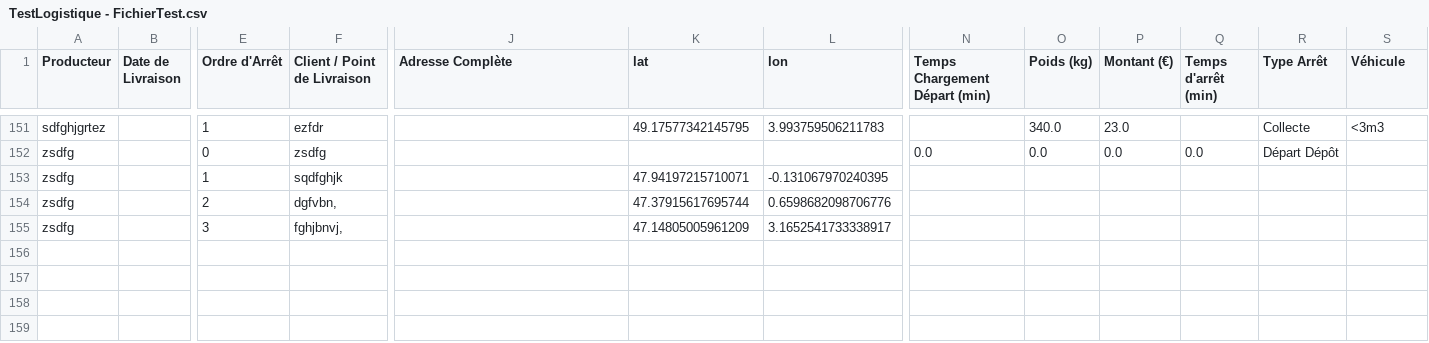
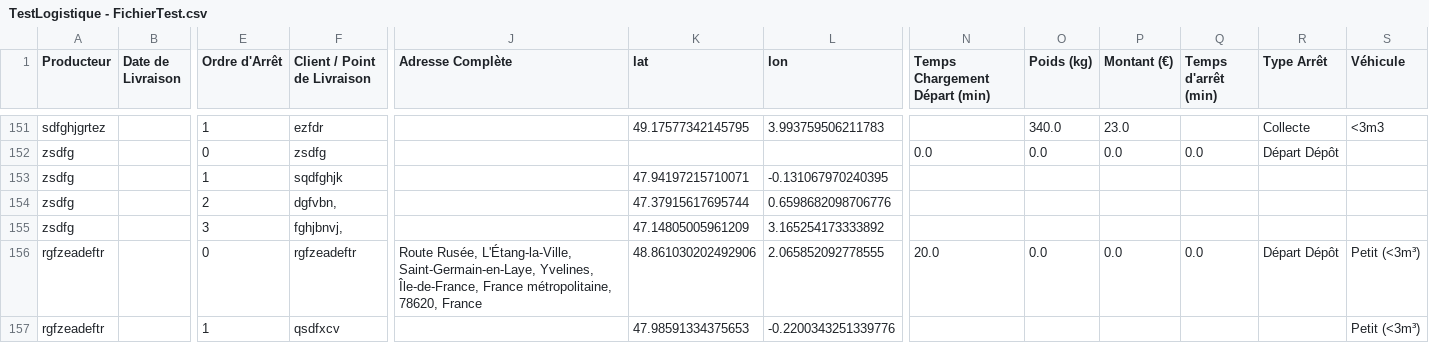
Before and after one commit to pierrealainmory-hue/logistique-data-projet, a CSV file: TestLogistique - FichierTest.csv, drawn as a sheet; only a part is shown, gaps mark what is left out; rows hold the shown columns only; the diff names each change by its address in the sheet, - before the commit and + after, or states it on an @@ line.

Commit message:
Ajout Tournée rgfzeadeftr_None_20251218_2047

```diff
--- a/TestLogistique - FichierTest.csv
+++ b/TestLogistique - FichierTest.csv
-L155 (lon): 3.1652541733338917
+L155 (lon): 3.165254173333892
+row 156: rgfzeadeftr |  | 0 | rgfzeadeftr | Route Rusée, L'Étang-la-Ville, Saint-Germain-en-Laye, Yvelines, Île-de-France, France métropolitaine, 78620, France | 48.861030202492906 | 2.065852092778555 | 20.0 | 0.0 | 0.0 | 0.0 | Départ Dépôt | Petit (<3m³)
+row 157: rgfzeadeftr |  | 1 | qsdfxcv |  | 47.98591334375653 | -0.2200343251339776 |  |  |  |  |  | Petit (<3m³)
```
